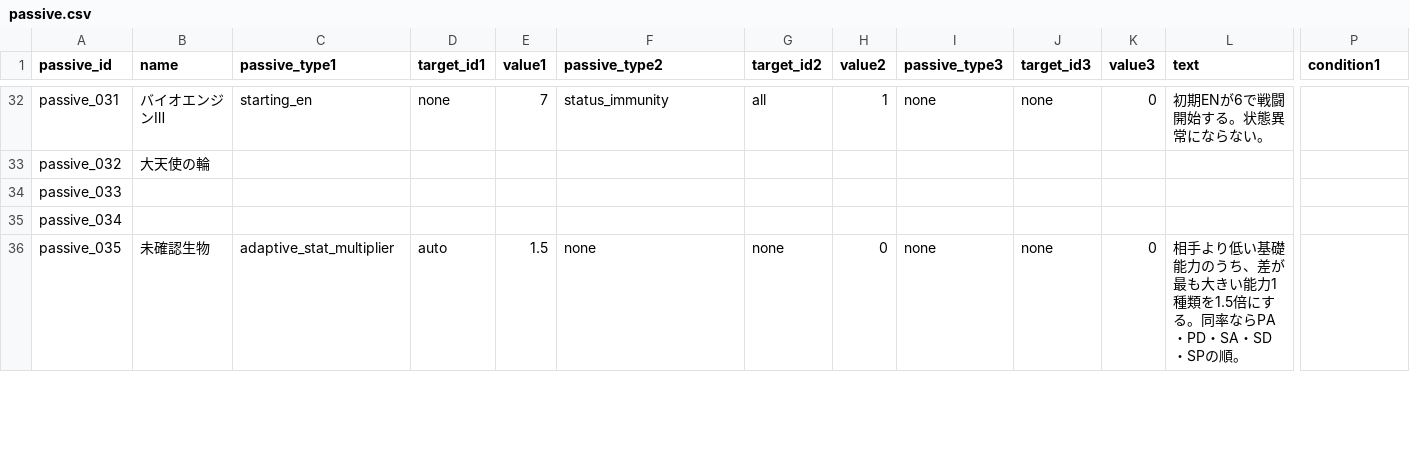
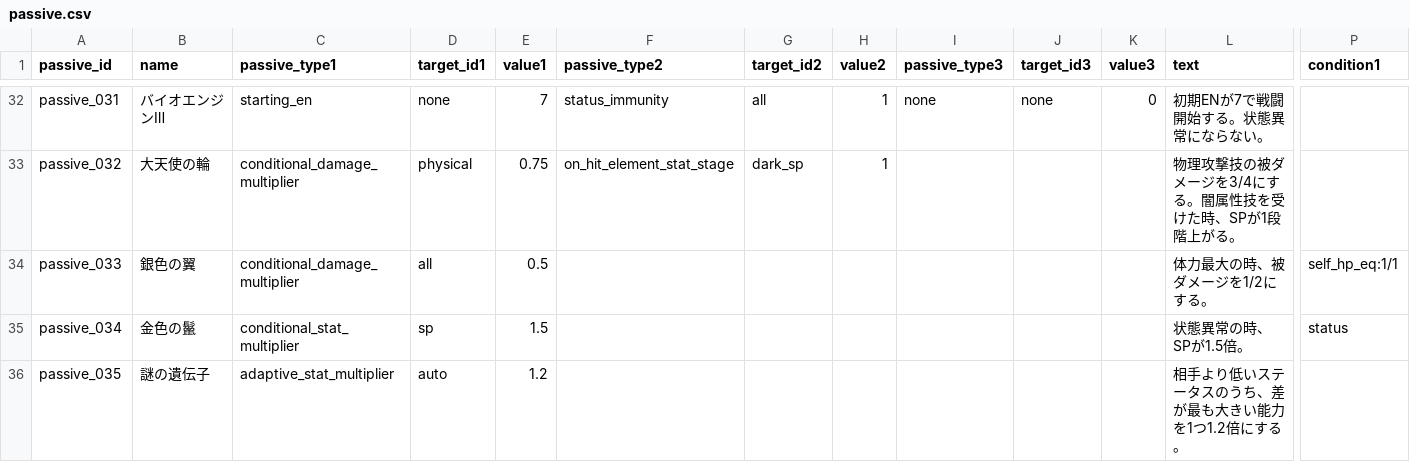
Before and after one commit to b16e17f18/GENE-ORDER, a CSV file: data/passive.csv, drawn as a sheet; only a part is shown, gaps mark what is left out; the diff covers the shown part only; the diff names each change by its address in the sheet, - before the commit and + after, or states it on an @@ line.

Commit message:
Implement super adaptation and base-power priority passives

```diff
--- a/data/passive.csv
+++ b/data/passive.csv
-L32 (text): 初期ENが6で戦闘開始する。状態異常にならない。
+L32 (text): 初期ENが7で戦闘開始する。状態異常にならない。
-C33:C34 (passive_type1): (empty)
+C33:C34 (passive_type1): conditional_damage_multiplier
-D33 (target_id1): (empty)
+D33 (target_id1): physical
-E33 (value1): (empty)
+E33 (value1): 0.75
-F33 (passive_type2): (empty)
+F33 (passive_type2): on_hit_element_stat_stage
-G33 (target_id2): (empty)
+G33 (target_id2): dark_sp
-H33 (value2): (empty)
+H33 (value2): 1
-L33 (text): (empty)
+L33 (text): 物理攻撃技の被ダメージを3/4にする。闇属性技を受けた時、SPが1段階上がる。
-B34 (name): (empty)
+B34 (name): 銀色の翼
-D34 (target_id1): (empty)
+D34 (target_id1): all
-E34 (value1): (empty)
+E34 (value1): 0.5
-L34 (text): (empty)
+L34 (text): 体力最大の時、被ダメージを1/2にする。
-P34 (condition1): (empty)
+P34 (condition1): self_hp_eq:1/1
-B35 (name): (empty)
+B35 (name): 金色の鬣
-C35 (passive_type1): (empty)
+C35 (passive_type1): conditional_stat_multiplier
-D35 (target_id1): (empty)
+D35 (target_id1): sp
-E35 (value1): (empty)
+E35 (value1): 1.5
-L35 (text): (empty)
+L35 (text): 状態異常の時、SPが1.5倍。
-P35 (condition1): (empty)
+P35 (condition1): status
-B36 (name): 未確認生物
+B36 (name): 謎の遺伝子
-E36 (value1): 1.5
+E36 (value1): 1.2
-F36 (passive_type2): none
+F36 (passive_type2): (empty)
-G36 (target_id2): none
+G36 (target_id2): (empty)
-H36 (value2): 0
+H36 (value2): (empty)
-I36 (passive_type3): none
+I36 (passive_type3): (empty)
-J36 (target_id3): none
+J36 (target_id3): (empty)
-K36 (value3): 0
+K36 (value3): (empty)
-L36 (text): …より低い基礎能力のうち、差が最も大きい能力1種類を1.5倍にする。同率ならPA・PD・SA・SD・SPの順。
+L36 (text): …より低いステータスのうち、差が最も大きい能力を1つ1.2倍にする。
```
Also changed, not shown: 99 edited cells elsewhere in this file, data/passive_type.csv, 28 other files.
